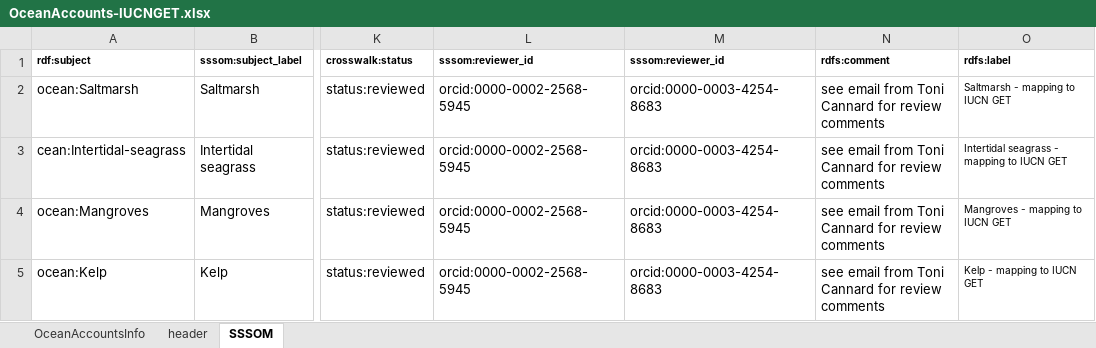
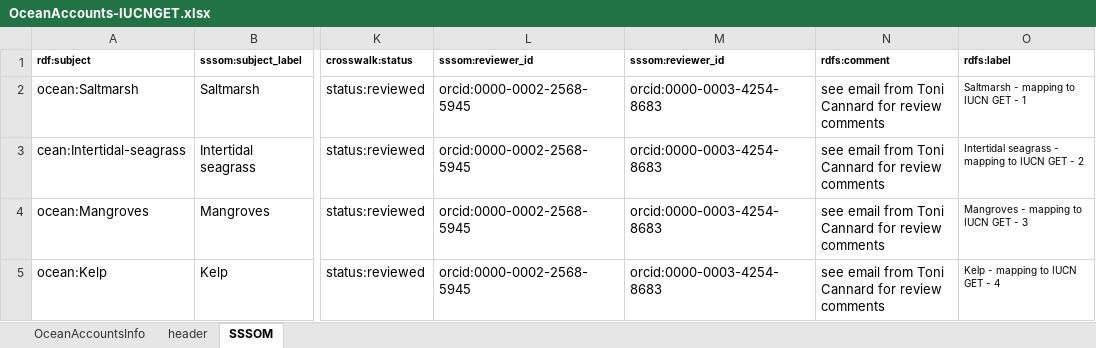
Before and after one commit to CSIRO-enviro-informatics/ecosystem-typology, an Excel workbook: crosswalks/OceanAccounts-IUCNGET/OceanAccounts-IUCNGET.xlsx, sheet SSSOM, drawn as a sheet; only a part is shown, gaps mark what is left out; values as stored, in another font and other column widths than the file's, no borders; the diff names each change by its address in the sheet, - before the commit and + after, or states it on an @@ line.

```diff
--- a/crosswalks/OceanAccounts-IUCNGET/OceanAccounts-IUCNGET.xlsx (sheet SSSOM)
+++ b/crosswalks/OceanAccounts-IUCNGET/OceanAccounts-IUCNGET.xlsx (sheet SSSOM)
-O2 (rdfs:label): Saltmarsh - mapping to IUCN GET
+O2 (rdfs:label): Saltmarsh - mapping to IUCN GET - 1
-O3 (rdfs:label): Intertidal seagrass - mapping to IUCN GET
+O3 (rdfs:label): Intertidal seagrass - mapping to IUCN GET - 2
-O4 (rdfs:label): Mangroves - mapping to IUCN GET
+O4 (rdfs:label): Mangroves - mapping to IUCN GET - 3
-O5 (rdfs:label): Kelp - mapping to IUCN GET
+O5 (rdfs:label): Kelp - mapping to IUCN GET - 4
```
Also changed, not shown: crosswalks/Coastal-IUCNGET/Coastal-IUCNGET.xlsx, crosswalks/Geofabric-IUCNGET/Rivers-IUCNGET.xlsx, 2 other files.
